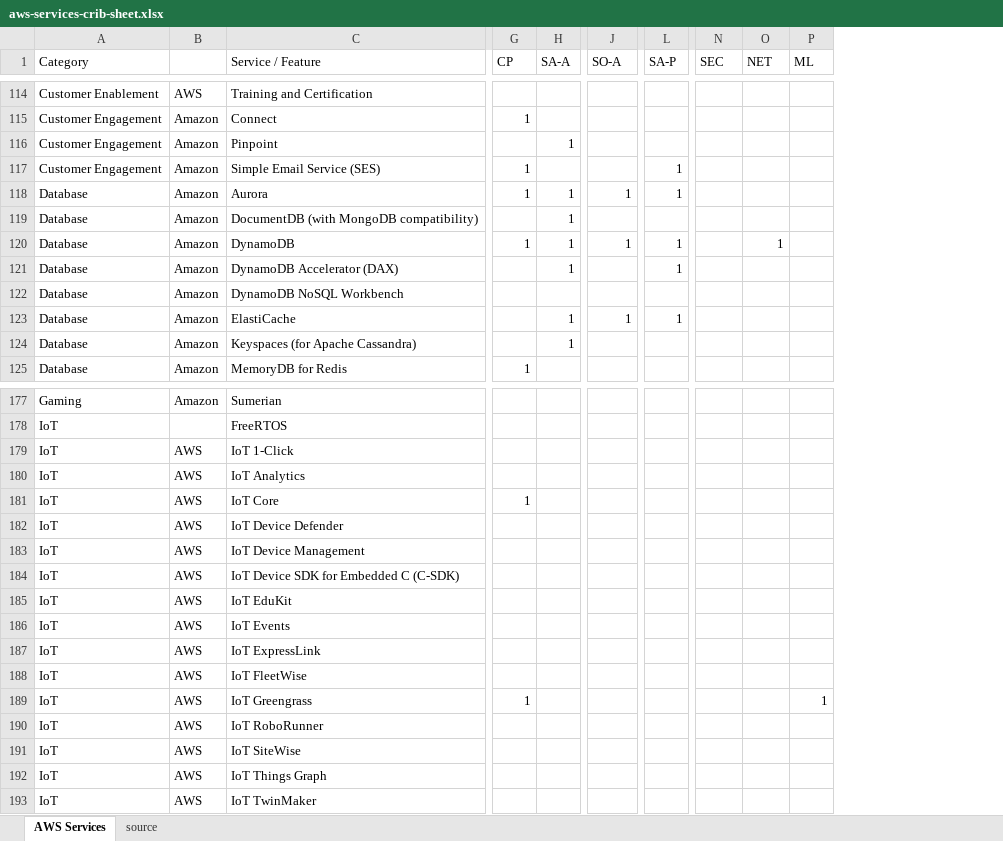
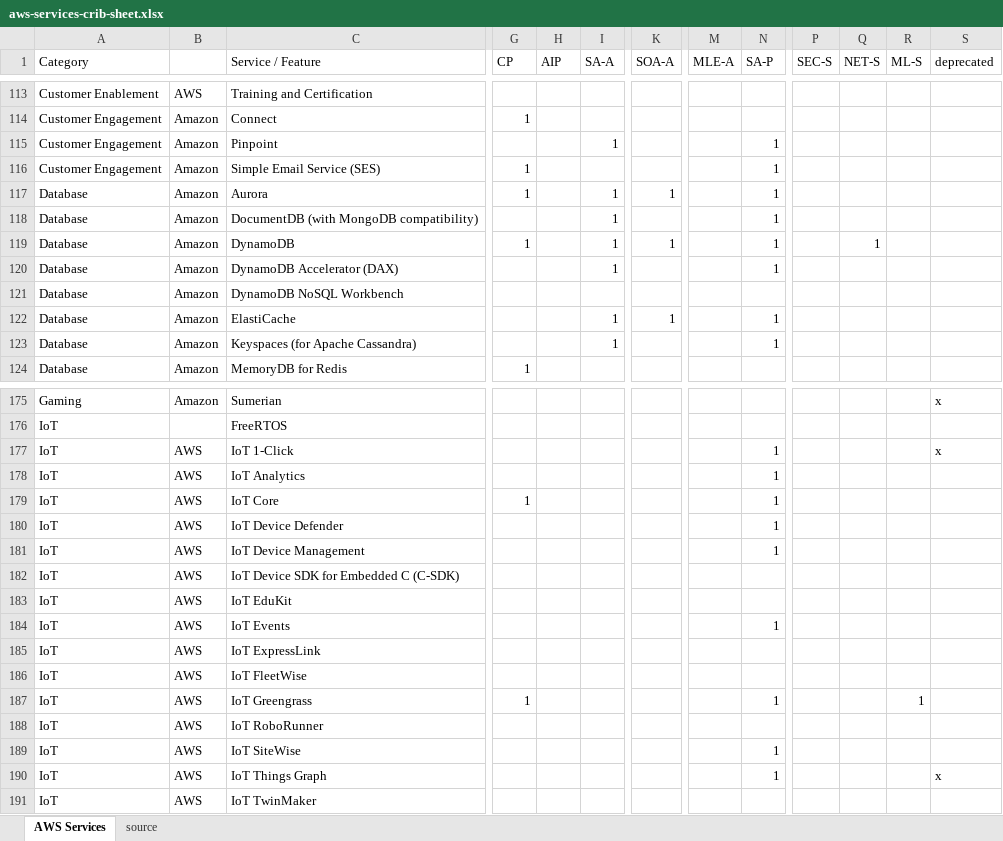
Before and after one commit to corbuno/aws-services-crib-sheet, an Excel workbook: aws-services-crib-sheet.xlsx, sheet AWS Services, drawn as a sheet; only a part is shown, gaps mark what is left out; values as stored, in another font and other column widths than the file's, no cell formats; addresses are those after the commit; the diff covers the shown part only; the diff names each change by its address in the sheet, - before the commit and + after, or states it on an @@ line.

```diff
--- a/aws-services-crib-sheet.xlsx (sheet AWS Services)
+++ b/aws-services-crib-sheet.xlsx (sheet AWS Services)
+column H (AIP), empty
+column M (MLE-A), empty
+column S (deprecated), rows 175-190: x |  | x |  |  |  |  |  |  |  |  |  |  |  |  | x
-K1: SO-A
+K1: SOA-A
-P1: SEC
+P1: SEC-S
-Q1: NET
+Q1: NET-S
-R1: ML
+R1: ML-S
-N115 (SA-P): (empty)
+N115 (SA-P): 1
-N118 (SA-P): (empty)
+N118 (SA-P): 1
-N123 (SA-P): (empty)
+N123 (SA-P): 1
-N177:N181 (SA-P): (empty)
+N177:N181 (SA-P): 1
-N184 (SA-P): (empty)
+N184 (SA-P): 1
-N187 (SA-P): (empty)
+N187 (SA-P): 1
-N189:N190 (SA-P): (empty)
+N189:N190 (SA-P): 1
```
Also changed, not shown: 1 added row, 3 removed rows and 56 edited cells elsewhere in this sheet, cell formats.
